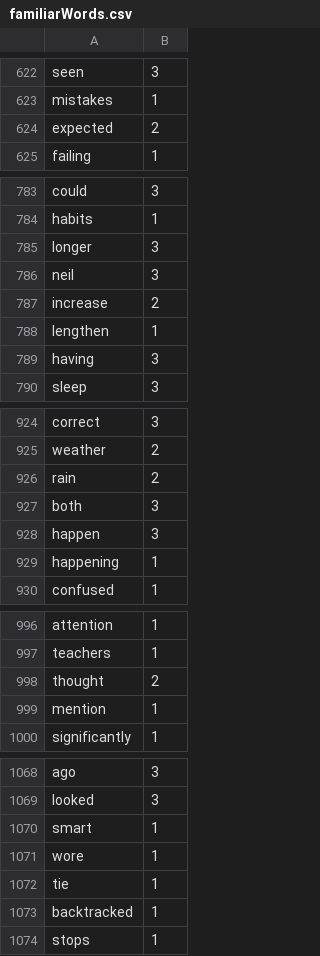
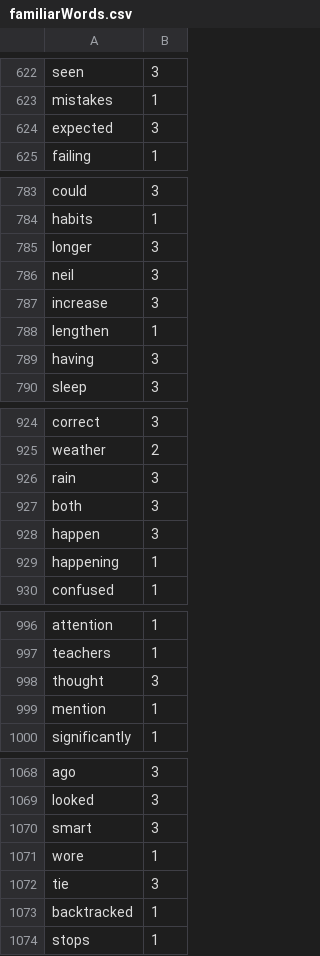
Before and after one commit to Elon-Mao/dictation, a CSV file: public/familiarWords.csv, drawn as a sheet; only a part is shown, gaps mark what is left out; the diff covers the shown part only.

```diff
--- a/public/familiarWords.csv
+++ b/public/familiarWords.csv
@@ -623,3 +623,3 @@ seen,3,
 mistakes,1,
-expected,2,
+expected,3,
 failing,1,
@@ -786,3 +786,3 @@ longer,3,
 neil,3,
-increase,2,
+increase,3,
 lengthen,1,
@@ -925,3 +925,3 @@ correct,3,
 weather,2,
-rain,2,
+rain,3,
 both,3,
@@ -997,3 +997,3 @@ attention,1,
 teachers,1,
-thought,2,
+thought,3,
 mention,1,
@@ -1069,5 +1069,5 @@ ago,3,
 looked,3,
-smart,1,
+smart,3,
 wore,1,
-tie,1,
+tie,3,
 backtracked,1,
```
Also changed, not shown: 33 added rows and 14 edited cells elsewhere in this file, 1 other file.
